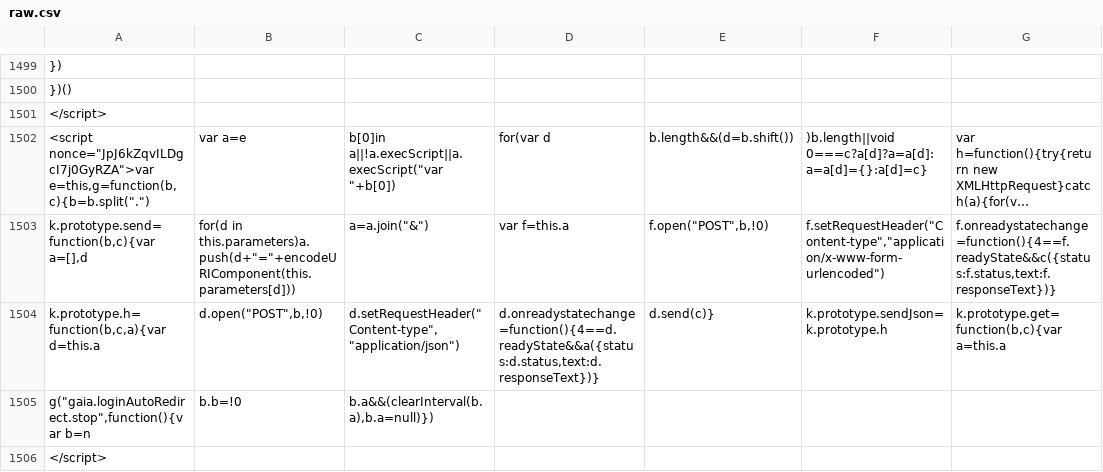
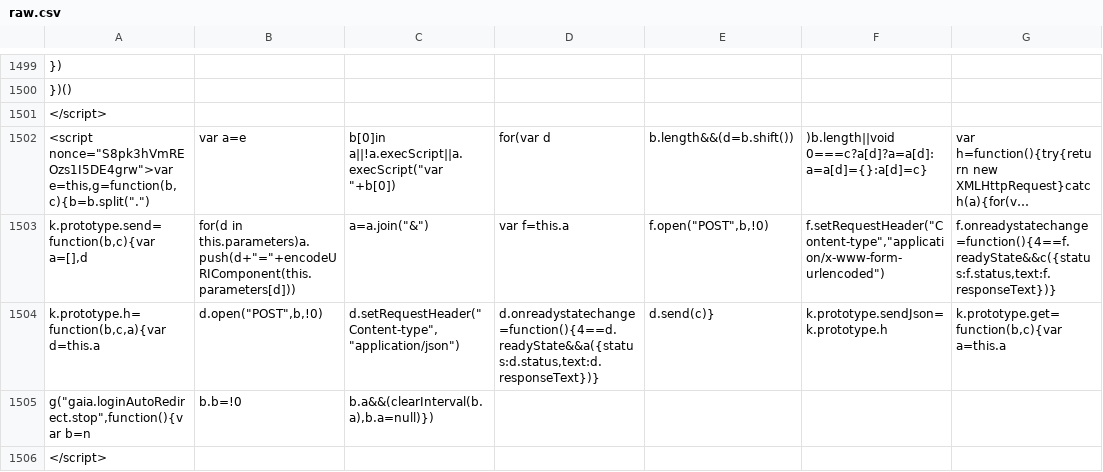
Before and after one commit to anjuspace/covid19, a CSV file: data/india-data/raw.csv, drawn as a sheet; only a part is shown, gaps mark what is left out; long unchanged cells end in …; the diff covers the shown part only; the diff names each change by its address in the sheet, - before the commit and + after, or states it on an @@ line.

```diff
--- a/data/india-data/raw.csv
+++ b/data/india-data/raw.csv
-A1502: <script nonce="JpJ6kZqvILDgcI7j0GyRZA">var e=this,g=function(b,c){b=b.split(".")
+A1502: <script nonce="S8pk3hVmREOzs1I5DE4grw">var e=this,g=function(b,c){b=b.split(".")
```
Also changed, not shown: 11 edited cells elsewhere in this file, data/indonesia-data/data_provinsi.csv.
